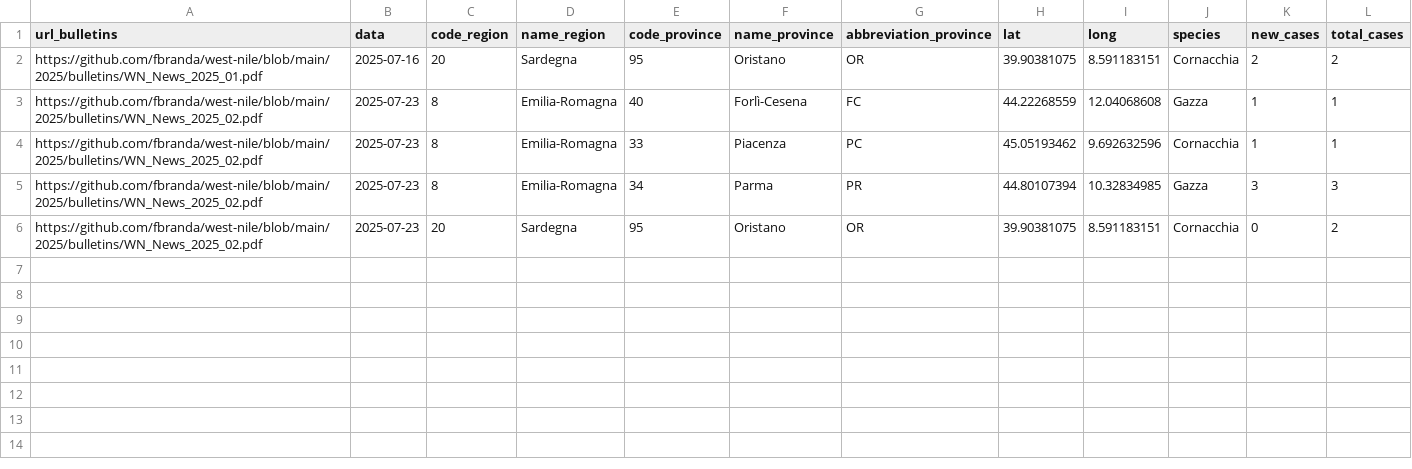
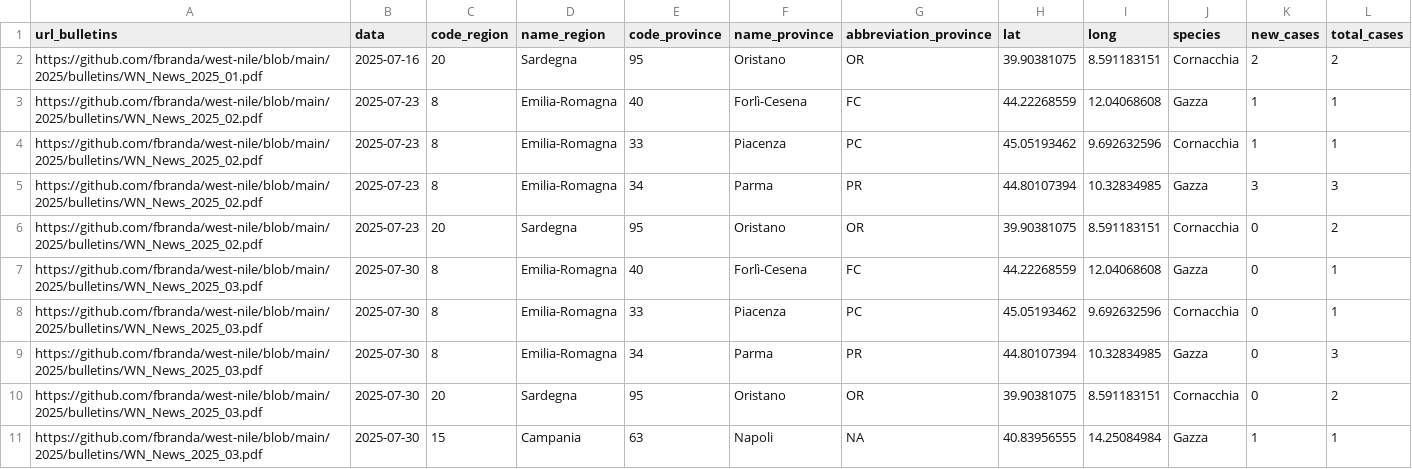
Before and after one commit to fbranda/west-nile, a CSV file: 2025/birds-surveillance/wn-ita-target-birds-surveillance-2025.csv, drawn as a sheet.

```diff
--- a/2025/birds-surveillance/wn-ita-target-birds-surveillance-2025.csv
+++ b/2025/birds-surveillance/wn-ita-target-birds-surveillance-2025.csv
@@ -6 +6,6 @@
 "https://github.com/fbranda/west-nile/blob/main/2025/bulletins/WN_News_2025_02.pdf",2025-07-23,20,"Sardegna",95,"Oristano","OR",39.90381075,8.591183151,"Cornacchia",0,2
+"https://github.com/fbranda/west-nile/blob/main/2025/bulletins/WN_News_2025_03.pdf",2025-07-30,8,"Emilia-Romagna",40,"Forlì-Cesena","FC",44.22268559,12.04068608,"Gazza",0,1
+"https://github.com/fbranda/west-nile/blob/main/2025/bulletins/WN_News_2025_03.pdf",2025-07-30,8,"Emilia-Romagna",33,"Piacenza","PC",45.05193462,9.692632596,"Cornacchia",0,1
+"https://github.com/fbranda/west-nile/blob/main/2025/bulletins/WN_News_2025_03.pdf",2025-07-30,8,"Emilia-Romagna",34,"Parma","PR",44.80107394,10.32834985,"Gazza",0,3
+"https://github.com/fbranda/west-nile/blob/main/2025/bulletins/WN_News_2025_03.pdf",2025-07-30,20,"Sardegna",95,"Oristano","OR",39.90381075,8.591183151,"Cornacchia",0,2
+"https://github.com/fbranda/west-nile/blob/main/2025/bulletins/WN_News_2025_03.pdf",2025-07-30,15,"Campania",63,"Napoli","NA",40.83956555,14.25084984,"Gazza",1,1
```
Also changed, not shown: 2025/birds-surveillance/wn-ita-wild-birds-surveillance-2025.csv.
